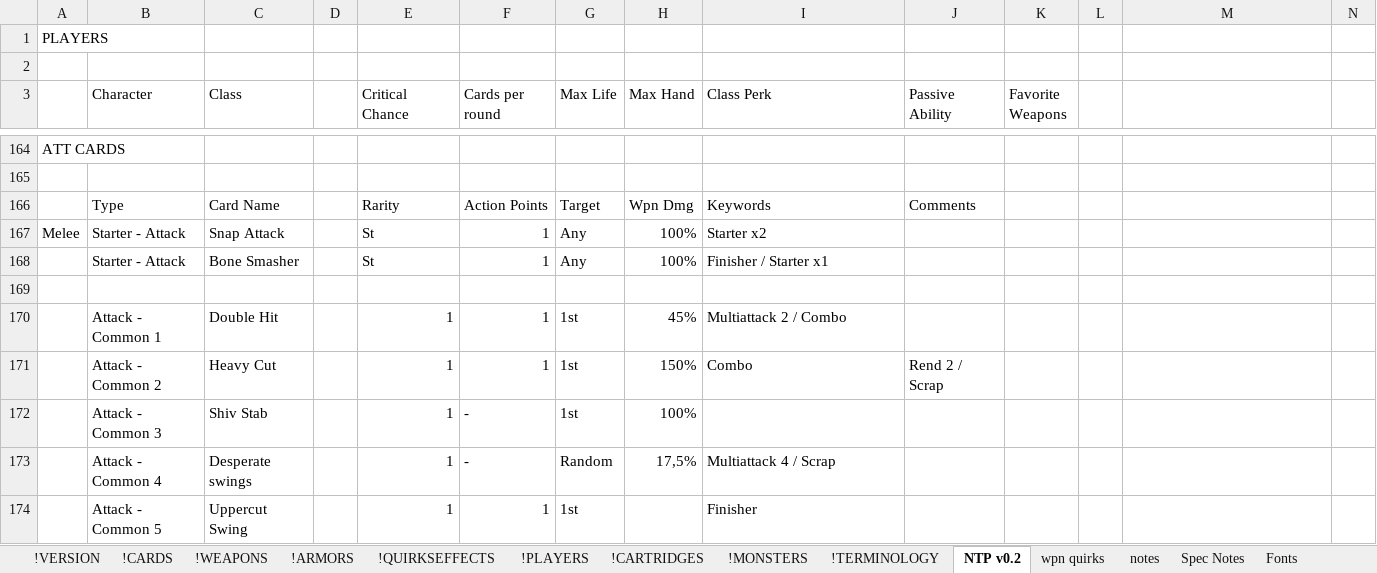
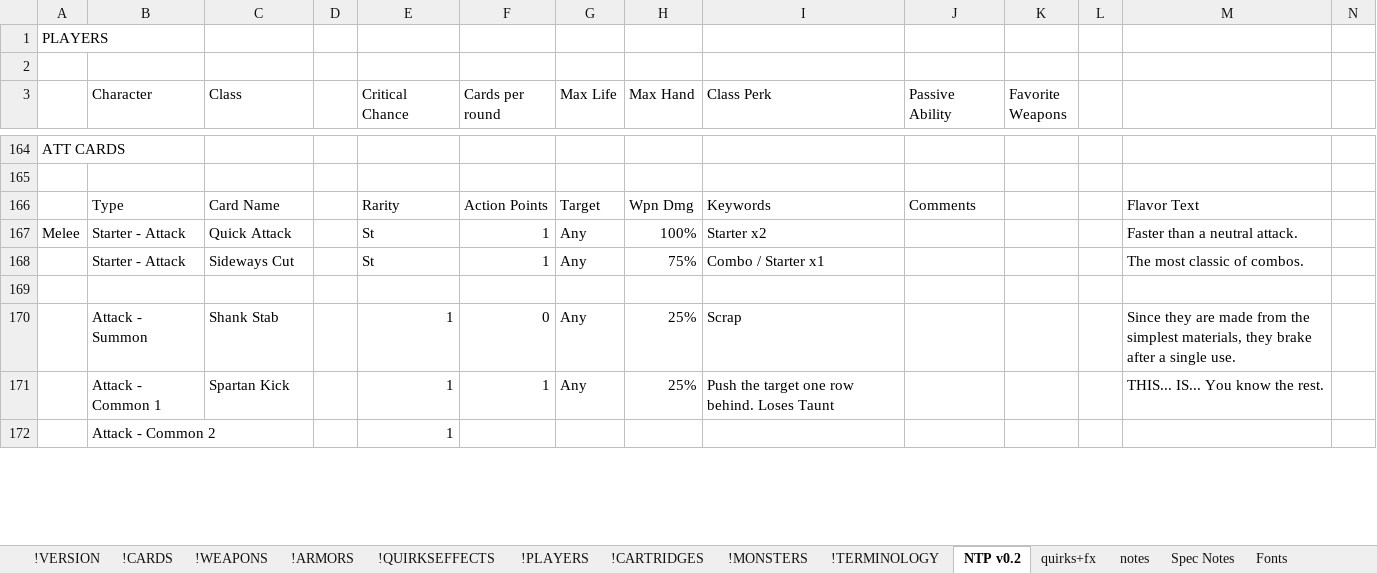
Before and after one commit to marcakafoddex/neutropia-data, an Excel workbook: game/Neutropia PROTOTYPE.xlsx, sheet NTP v0.2, drawn as a sheet; only a part is shown, gaps mark what is left out; values as stored, in another font and other column widths than the file's, no cell formats; charts and pictures not drawn; removed rows and columns are numbered as before the commit, all else as after; rows hold the shown columns only; the diff covers the shown part only; the diff names each change by its address in the sheet, - before the commit and + after, or states it on an @@ line.

```diff
--- a/game/Neutropia PROTOTYPE.xlsx (sheet NTP v0.2)
+++ b/game/Neutropia PROTOTYPE.xlsx (sheet NTP v0.2)
-sheet tab: wpn quirks
+sheet tab: quirks+fx
-M166: (empty)
+M166: Flavor Text
-C167 (Class): Snap Attack
+C167 (Class): Quick Attack
-M167: (empty)
+M167: Faster than a neutral attack.
-C168 (Class): Bone Smasher
+C168 (Class): Sideways Cut
-H168 (Max Hand): 100%
+H168 (Max Hand): 75%
-I168 (Class Perk): Finisher / Starter x1
+I168 (Class Perk): Combo / Starter x1
-M168: (empty)
+M168: The most classic of combos.
-row 170:  | Attack - Common 1 | Double Hit |  | 1 | 1 | 1st | 45% | Multiattack 2 / Combo
-row 171:  | Attack - Common 2 | Heavy Cut |  | 1 | 1 | 1st | 150% | Combo | Rend 2 / Scrap
-row 172:  | Attack - Common 3 | Shiv Stab |  | 1 | - | 1st | 100%
-row 173:  | Attack - Common 4 | Desperate swings |  | 1 | - | Random | 17,5% | Multiattack 4 / Scrap
-row 174:  | Attack - Common 5 | Uppercut Swing |  | 1 | 1 | 1st |  | Finisher
+row 170:  | Attack - Summon | Shank Stab |  | 1 | 0 | Any | 25% | Scrap |  |  |  | Since they are made from the simplest materials, they brake after a single use.
+row 171:  | Attack - Common 1 | Spartan Kick |  | 1 | 1 | Any | 25% | Push the target one row behind. Loses Taunt |  |  |  | THIS... IS... You know the rest.
+row 172:  | Attack - Common 2 |  |  | 1
```
Also changed, not shown: 107 added rows, 134 removed rows, 6 moved rows and 67 edited cells elsewhere in this sheet, sheet !CARDS, sheet quirks+fx, sheet Kopie van NTP v0.2, sheet notes, sheet !MONSTERS, sheet NTP v0.1, 7 more sheets, cell formats.
